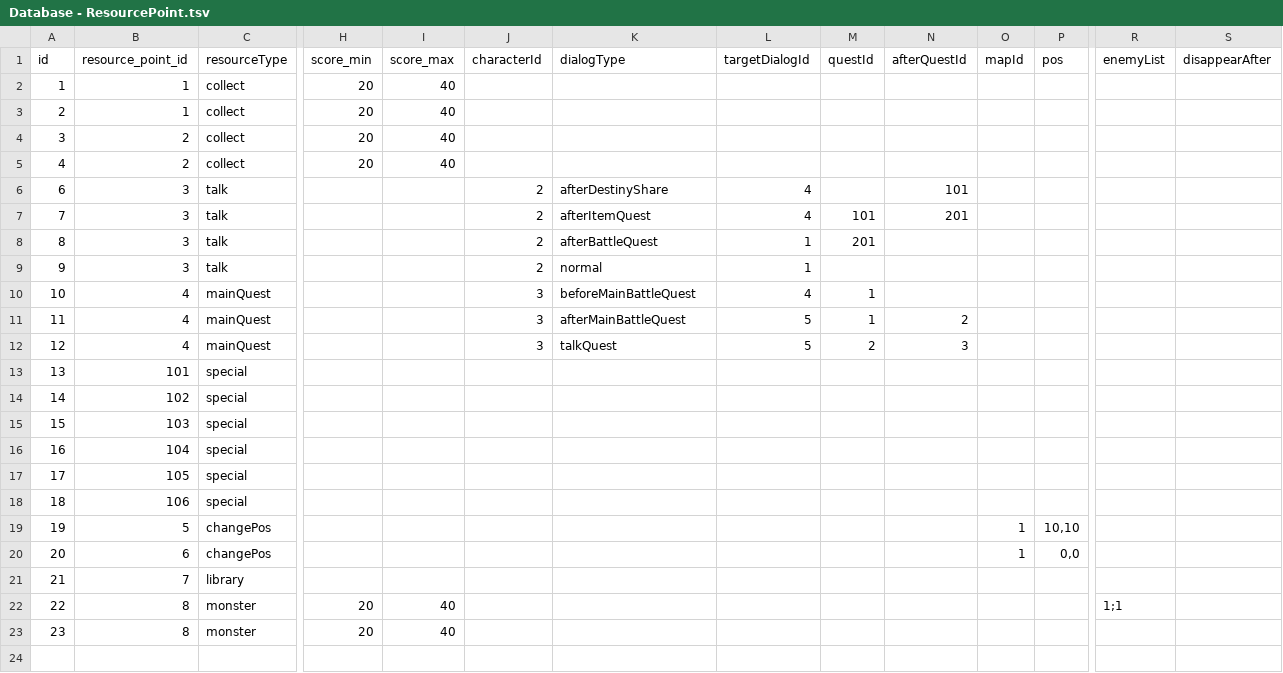
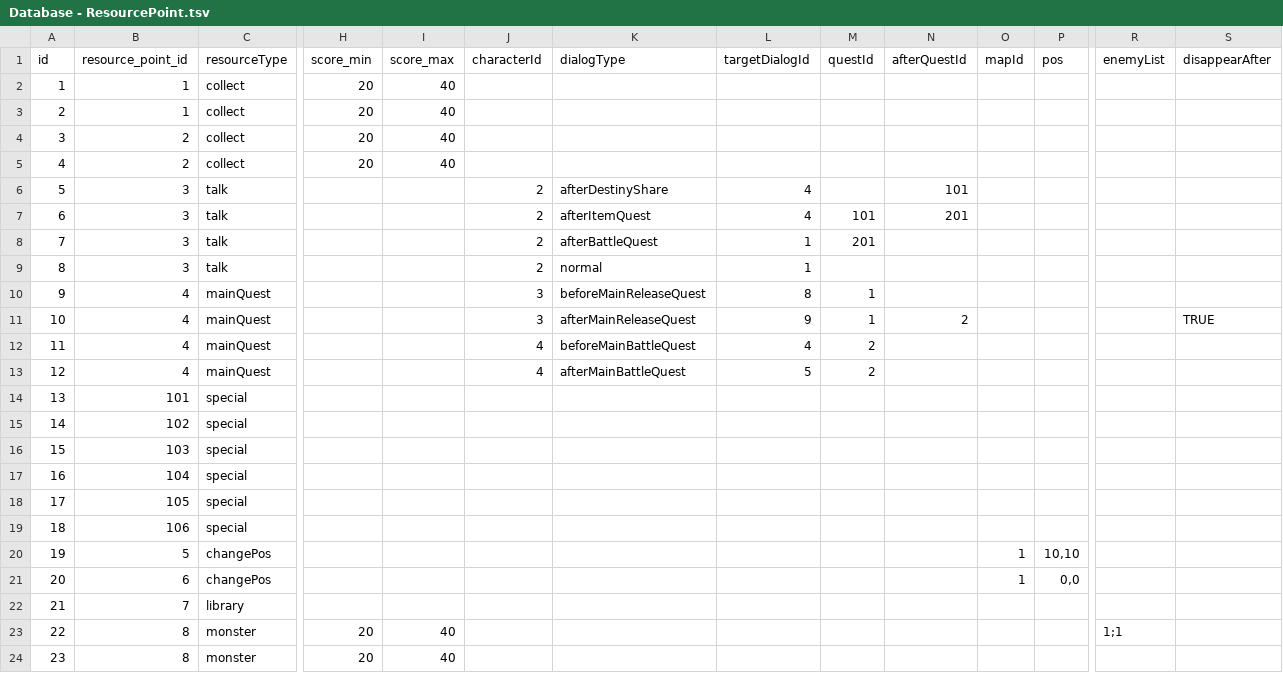
Before and after one commit to simonbut/GemHero, a TSV file: Assets/_Database/Database - ResourcePoint.tsv, drawn as a sheet; only a part is shown, gaps mark what is left out; addresses are those after the commit; rows hold the shown columns only; the diff names each change by its address in the sheet, - before the commit and + after, or states it on an @@ line.

```diff
--- a/Assets/_Database/Database - ResourcePoint.tsv
+++ b/Assets/_Database/Database - ResourcePoint.tsv
@@ column A (id) renumbered between rows 6 and 11 @@
-K10 (dialogType): beforeMainBattleQuest
+K10 (dialogType): beforeMainReleaseQuest
-L10 (targetDialogId): 4
+L10 (targetDialogId): 8
-K11 (dialogType): afterMainBattleQuest
+K11 (dialogType): afterMainReleaseQuest
-L11 (targetDialogId): 5
+L11 (targetDialogId): 9
-S11 (disappearAfter): (empty)
+S11 (disappearAfter): TRUE
+row 12: 11 | 4 | mainQuest |  |  | 4 | beforeMainBattleQuest | 4 | 2
-J13 (characterId): 3
+J13 (characterId): 4
-K13 (dialogType): talkQuest
+K13 (dialogType): afterMainBattleQuest
-N13 (afterQuestId): 3
+N13 (afterQuestId): (empty)
```
Also changed, not shown: Assets/_Database/Database - Dialog.tsv, Assets/_Database/Database - Quest.tsv, 7 other files.
